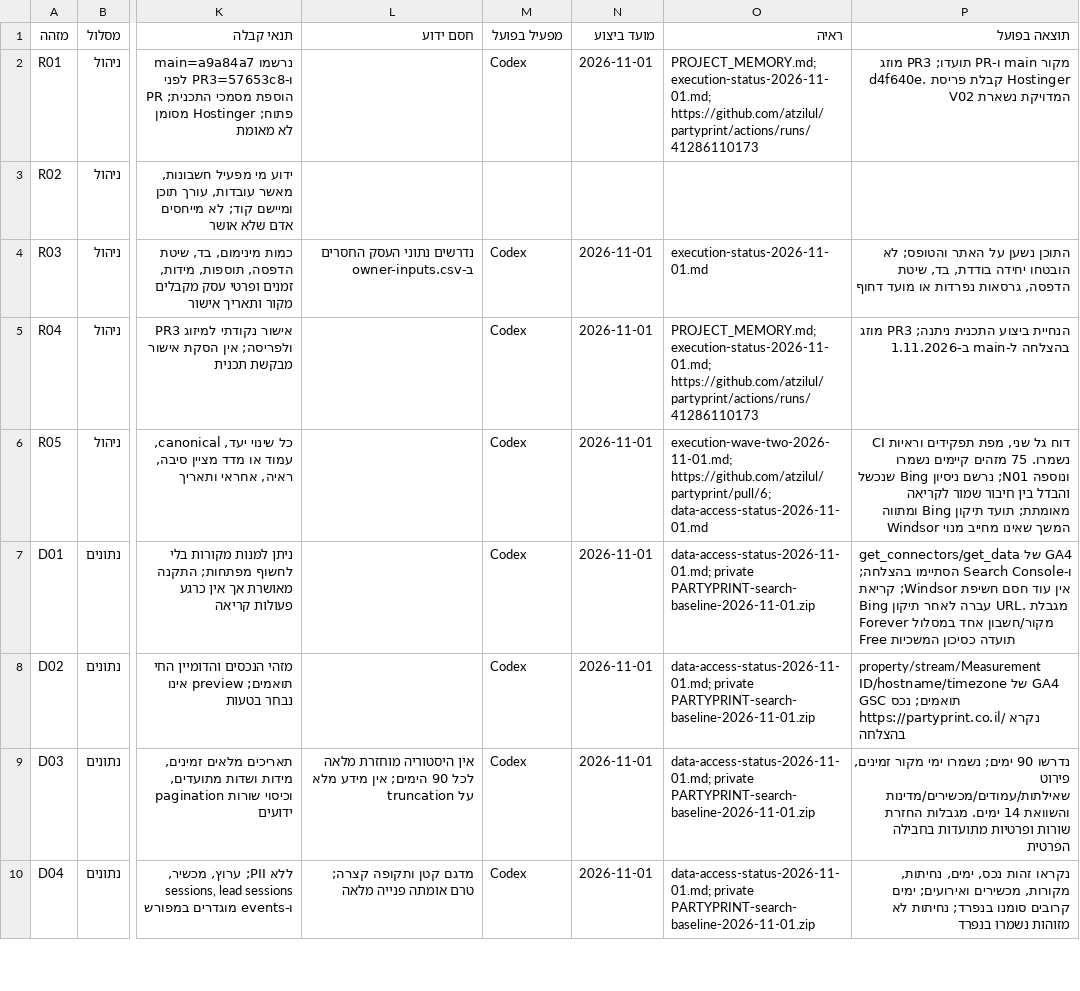
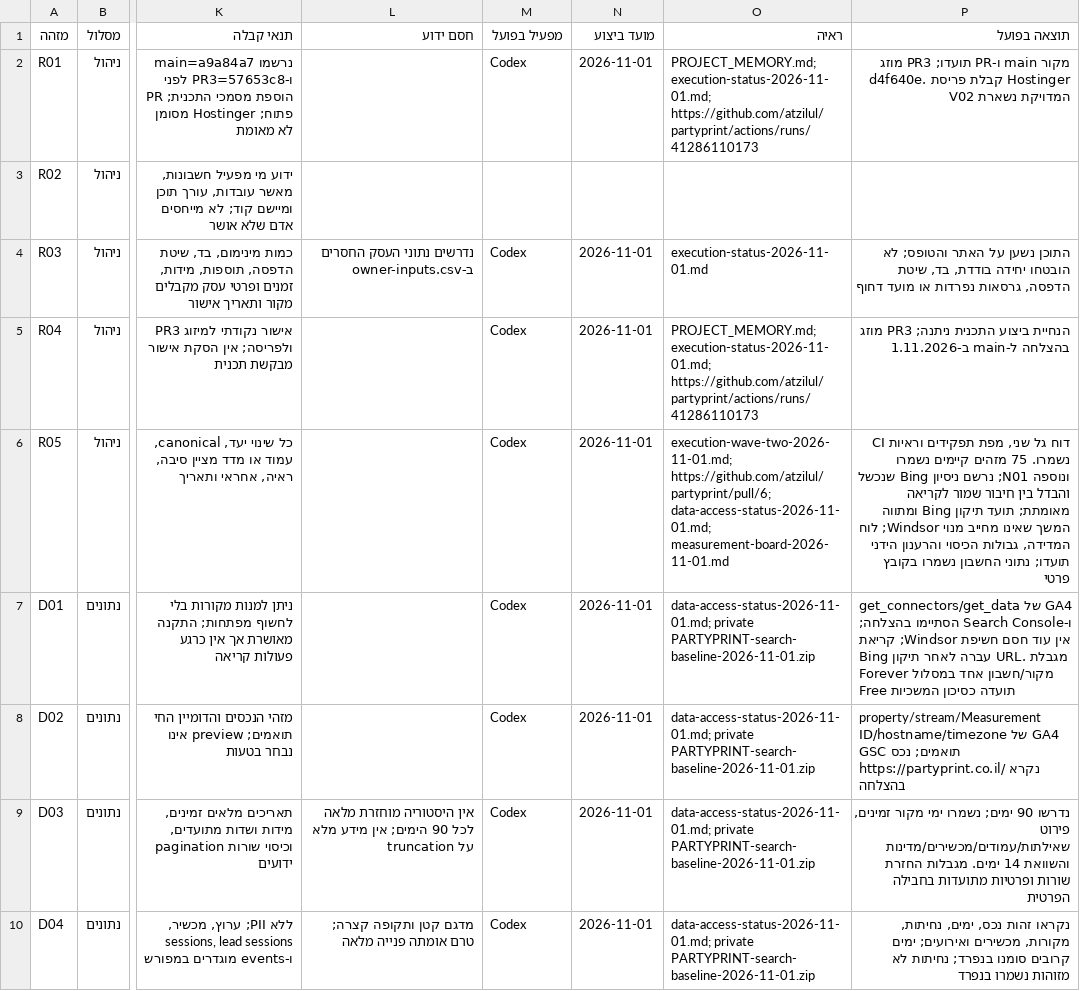
Before and after one commit to atzilul/partyprint, a CSV file: docs/search-execution/backlog.csv, drawn as a sheet; only a part is shown, gaps mark what is left out; the diff covers the shown part only; the diff names each change by its address in the sheet, - before the commit and + after, or states it on an @@ line.

Commit message:
docs: record private measurement board, verified formulas and manual refresh

```diff
--- a/docs/search-execution/backlog.csv
+++ b/docs/search-execution/backlog.csv
-O6 (ראיה): execution-wave-two-2026-11-01.md; https://github.com/atzilul/partyprint/pull/6; data-access-status-2026-11-01.md
+O6 (ראיה): execution-wave-two-2026-11-01.md; https://github.com/atzilul/partyprint/pull/6; data-access-status-2026-11-01.md; measurement-board-2026-11-01.md
-P6 (תוצאה בפועל): …מחייב מנוי Windsor
+P6 (תוצאה בפועל): …מחייב מנוי Windsor; לוח המדידה, גבולות הכיסוי והרענון הידני תועדו; נתוני החשבון נשמרו בקובץ פרטי
```
Also changed, not shown: 14 edited cells elsewhere in this file, 4 other files.
